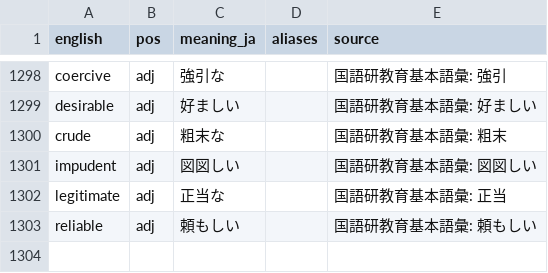
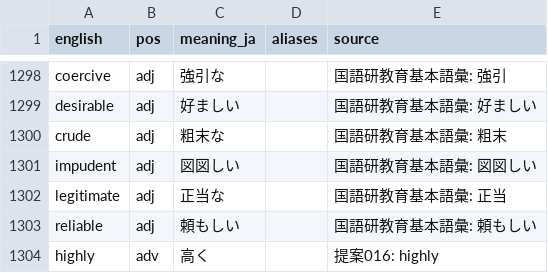
Before and after one commit to kohga1220-stack/logi, a CSV file: dictionary/anti_additions.csv, drawn as a sheet; only a part is shown, gaps mark what is left out; the diff names each change by its address in the sheet, - before the commit and + after, or states it on an @@ line.

```diff
--- a/dictionary/anti_additions.csv
+++ b/dictionary/anti_additions.csv
+row 1304: highly | adv | 高く |  | 提案016: highly
```
Also changed, not shown: dictionary/final.csv, dictionary/glossary_en.csv, 7 other files.
